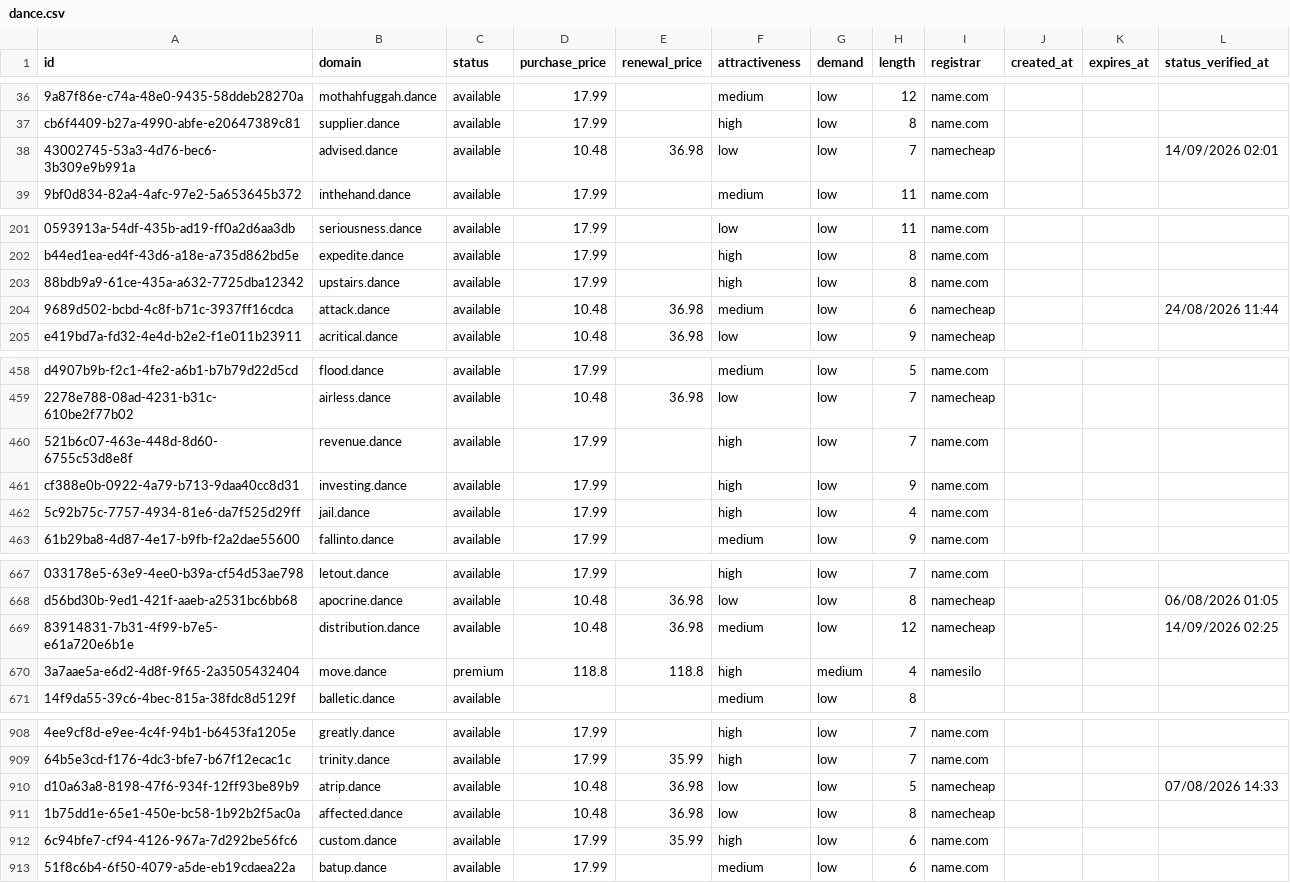
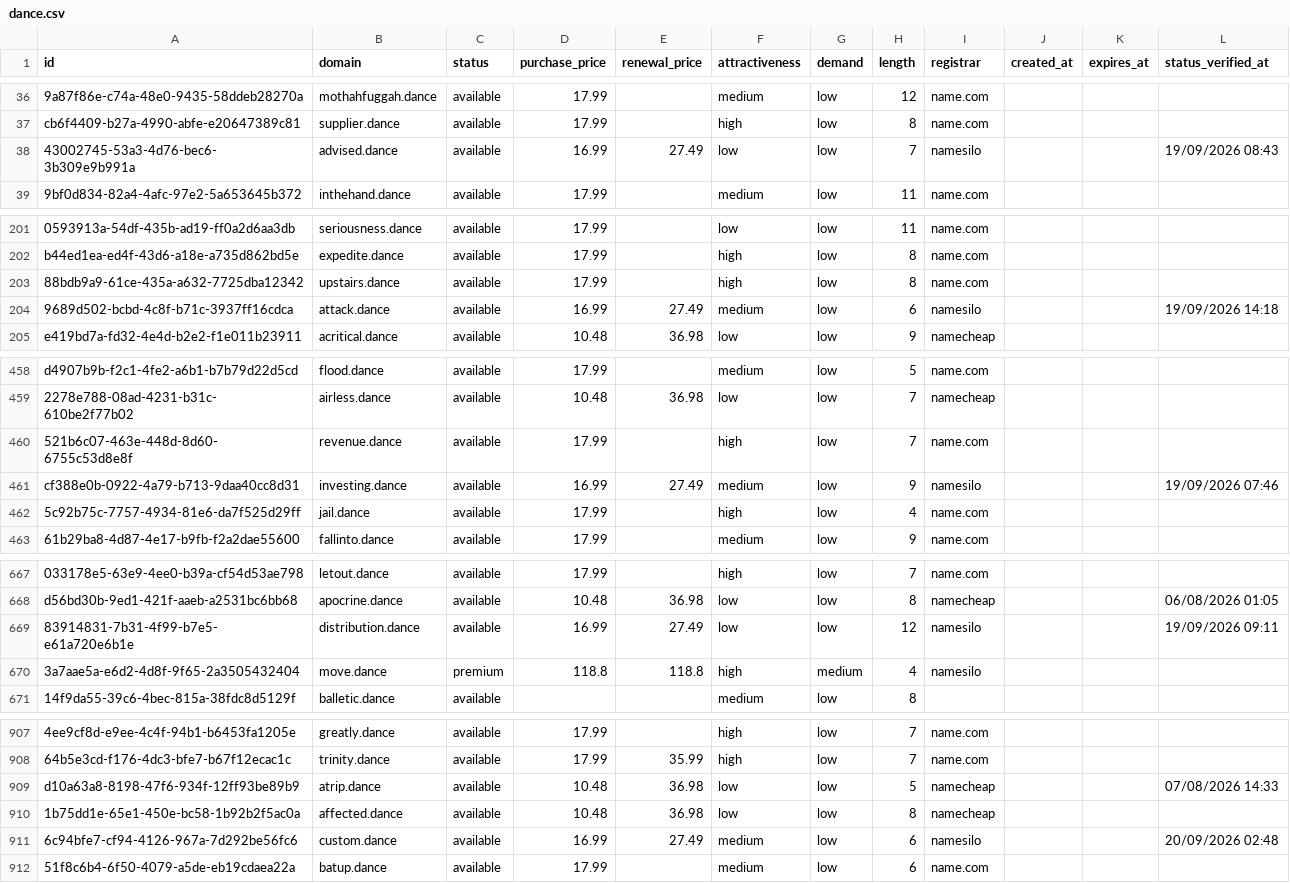
Before and after one commit to UniqueDomains/dance-oneword-domains, a CSV file: dance.csv, drawn as a sheet; only a part is shown, gaps mark what is left out; addresses are those after the commit; the diff covers the shown part only; the diff names each change by its address in the sheet, - before the commit and + after, or states it on an @@ line.

```diff
--- a/dance.csv
+++ b/dance.csv
-D38 (purchase_price): 10.48
+D38 (purchase_price): 16.99
-E38 (renewal_price): 36.98
+E38 (renewal_price): 27.49
-I38 (registrar): namecheap
+I38 (registrar): namesilo
-L38 (status_verified_at): 14/09/2026 02:01
+L38 (status_verified_at): 19/09/2026 08:43
-D204 (purchase_price): 10.48
+D204 (purchase_price): 16.99
-E204 (renewal_price): 36.98
+E204 (renewal_price): 27.49
-I204 (registrar): namecheap
+I204 (registrar): namesilo
-L204 (status_verified_at): 24/08/2026 11:44
+L204 (status_verified_at): 19/09/2026 14:18
-D461 (purchase_price): 17.99
+D461 (purchase_price): 16.99
-E461 (renewal_price): (empty)
+E461 (renewal_price): 27.49
-F461 (attractiveness): high
+F461 (attractiveness): medium
-I461 (registrar): name.com
+I461 (registrar): namesilo
-L461 (status_verified_at): (empty)
+L461 (status_verified_at): 19/09/2026 07:46
-D669 (purchase_price): 10.48
+D669 (purchase_price): 16.99
-E669 (renewal_price): 36.98
+E669 (renewal_price): 27.49
-F669 (attractiveness): medium
+F669 (attractiveness): low
-I669 (registrar): namecheap
+I669 (registrar): namesilo
-L669 (status_verified_at): 14/09/2026 02:25
+L669 (status_verified_at): 19/09/2026 09:11
-D911 (purchase_price): 17.99
+D911 (purchase_price): 16.99
-E911 (renewal_price): 35.99
+E911 (renewal_price): 27.49
-F911 (attractiveness): high
+F911 (attractiveness): medium
-I911 (registrar): name.com
+I911 (registrar): namesilo
-L911 (status_verified_at): (empty)
+L911 (status_verified_at): 20/09/2026 02:48
```
Also changed, not shown: 1 added row, 1 removed row and 73 edited cells elsewhere in this file, 4 other files.
